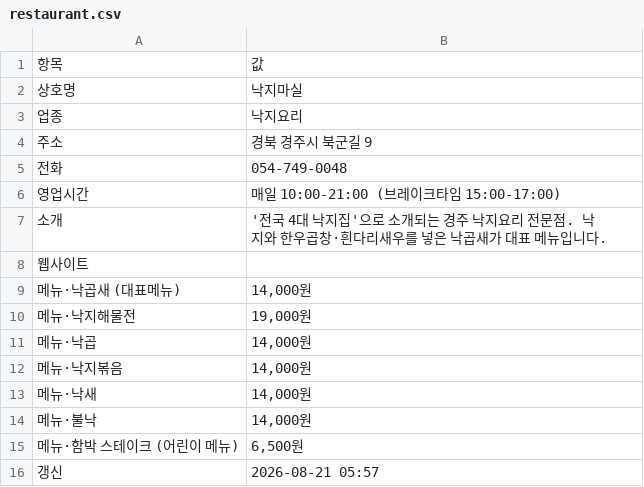
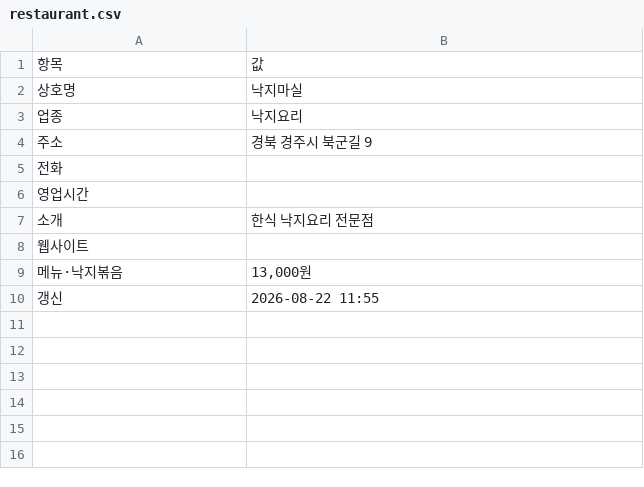
Before and after one commit to whitesudal/foodbus-data, a CSV file: datasets/낙지마실/restaurant.csv, drawn as a sheet.

Commit message:
dataset: 낙지마실

```diff
--- a/datasets/낙지마실/restaurant.csv
+++ b/datasets/낙지마실/restaurant.csv
@@ -4,13 +4,7 @@
 주소,경북 경주시 북군길 9
-전화,054-749-0048
-영업시간,매일 10:00-21:00 (브레이크타임 15:00-17:00)
-소개,'전국 4대 낙지집'으로 소개되는 경주 낙지요리 전문점. 낙지와 한우곱창·흰다리새우를 넣은 낙곱새가 대표 메뉴입니다.
+전화,
+영업시간,
+소개,한식 낙지요리 전문점
 웹사이트,
-메뉴·낙곱새 (대표메뉴),"14,000원"
-메뉴·낙지해물전,"19,000원"
-메뉴·낙곱,"14,000원"
-메뉴·낙지볶음,"14,000원"
-메뉴·낙새,"14,000원"
-메뉴·불낙,"14,000원"
-메뉴·함박 스테이크 (어린이 메뉴),"6,500원"
-갱신,2026-08-21 05:57
+메뉴·낙지볶음,"13,000원"
+갱신,2026-08-22 11:55
```
